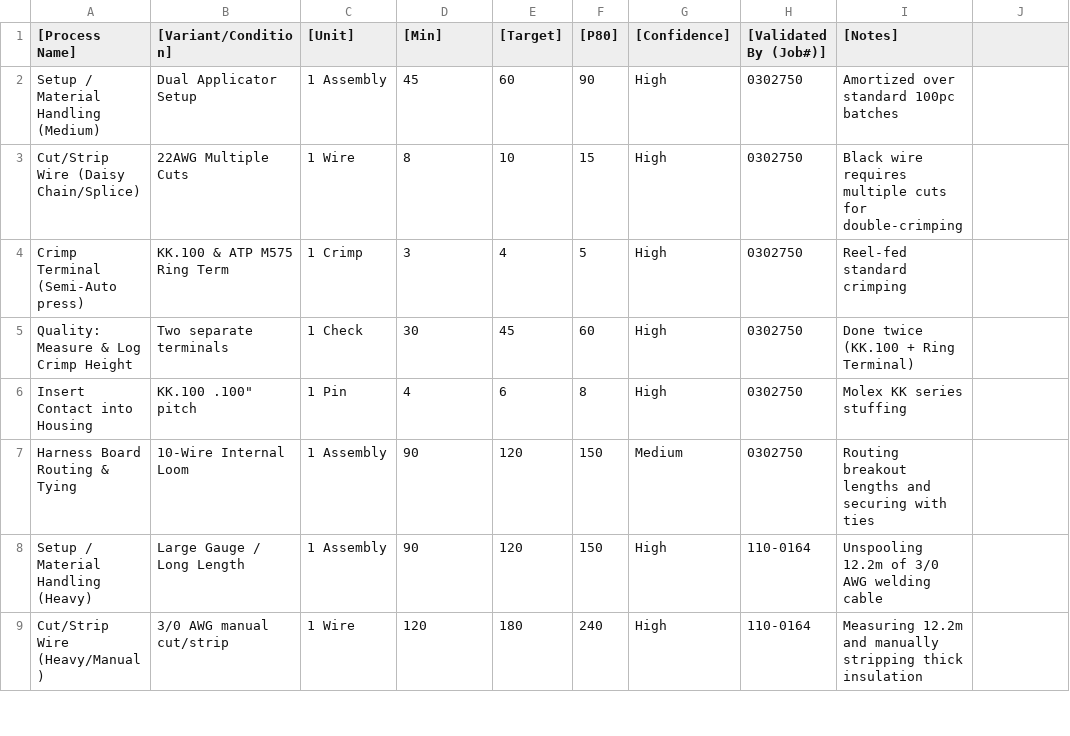
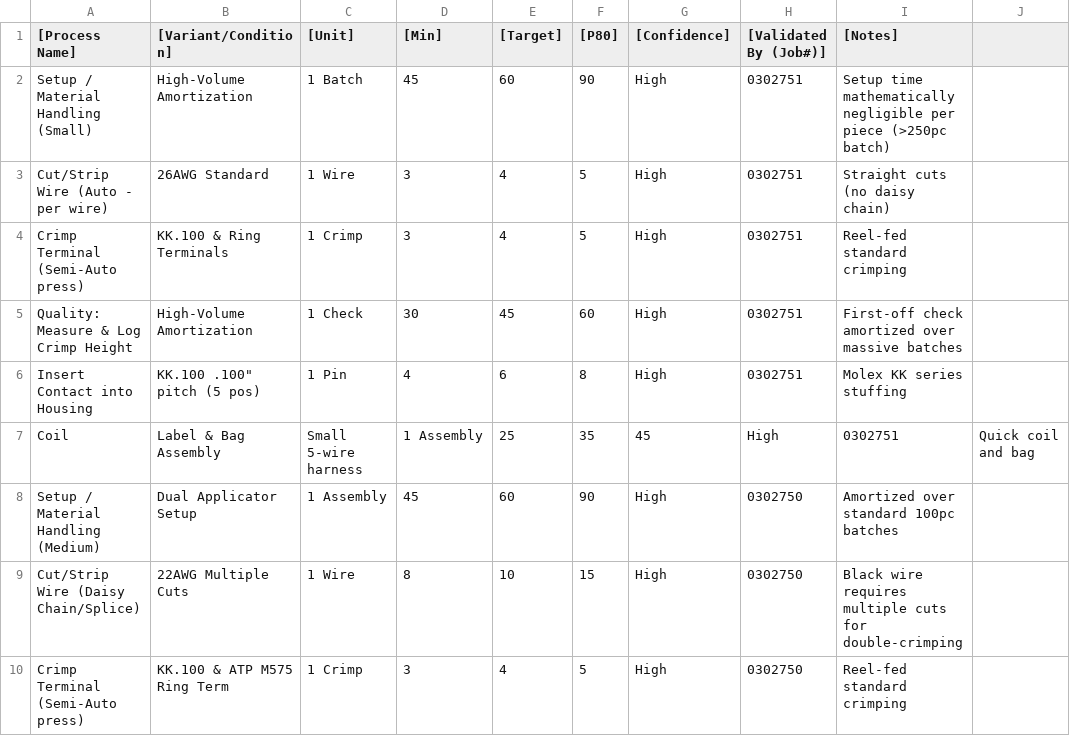
Before and after one commit to cherrera-git/Process-Trends, a CSV file: Database.csv, drawn as a sheet; only a part is shown; the shorter side is filled out with more unchanged rows; the diff names each change by its address in the sheet, - before the commit and + after, or states it on an @@ line.

Commit message:
Update Database.csv

```diff
--- a/Database.csv
+++ b/Database.csv
+row 2: Setup / Material Handling (Small) | High-Volume Amortization | 1 Batch | 45 | 60 | 90 | High | 0302751 | Setup time mathematically negligible per piece (>250pc batch)
+row 3: Cut/Strip Wire (Auto - per wire) | 26AWG Standard | 1 Wire | 3 | 4 | 5 | High | 0302751 | Straight cuts (no daisy chain)
+row 4: Crimp Terminal (Semi-Auto press) | KK.100 & Ring Terminals | 1 Crimp | 3 | 4 | 5 | High | 0302751 | Reel-fed standard crimping
+row 5: Quality: Measure & Log Crimp Height | High-Volume Amortization | 1 Check | 30 | 45 | 60 | High | 0302751 | First-off check amortized over massive batches
+row 6: Insert Contact into Housing | KK.100 .100" pitch (5 pos) | 1 Pin | 4 | 6 | 8 | High | 0302751 | Molex KK series stuffing
+row 7: Coil | Label & Bag Assembly | Small 5-wire harness | 1 Assembly | 25 | 35 | 45 | High | 0302751 | Quick coil and bag
```
